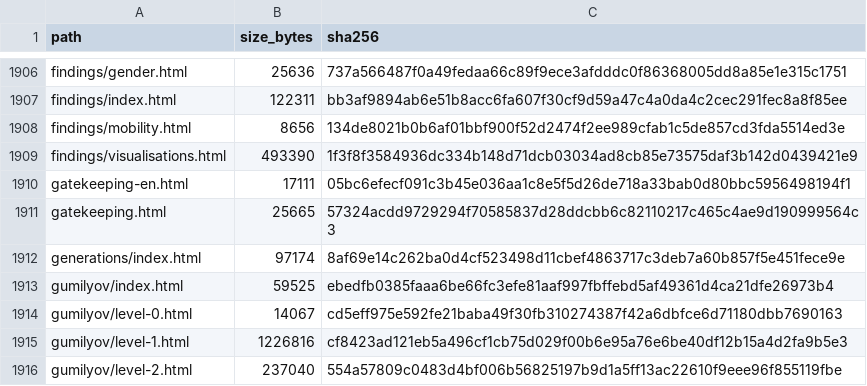
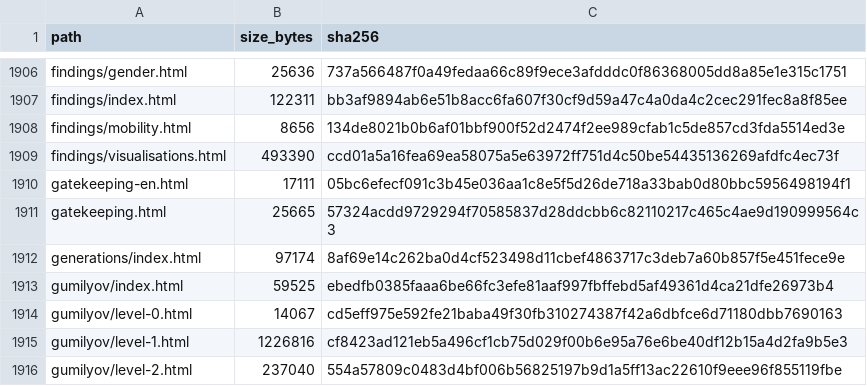
Before and after one commit to gasyoun/IndologyScholars, a CSV file: analytics_output/publication_file_manifest.csv, drawn as a sheet; only a part is shown, gaps mark what is left out.

```diff
--- a/analytics_output/publication_file_manifest.csv
+++ b/analytics_output/publication_file_manifest.csv
@@ -1908,3 +1908,3 @@ findings/index.html,122311,bb3af9894ab6e51b8acc6fa607f30cf9d59a47c4a0da4c2cec291
 findings/mobility.html,8656,134de8021b0b6af01bbf900f52d2474f2ee989cfab1c5de857cd3fda5514ed3e
-findings/visualisations.html,493390,1f3f8f3584936dc334b148d71dcb03034ad8cb85e73575daf3b142d0439421e9
+findings/visualisations.html,493390,ccd01a5a16fea69ea58075a5e63972ff751d4c50be54435136269afdfc4ec73f
 gatekeeping-en.html,17111,05bc6efecf091c3b45e036aa1c8e5f5d26de718a33bab0d80bbc5956498194f1
```
Also changed, not shown: 3 other files.
